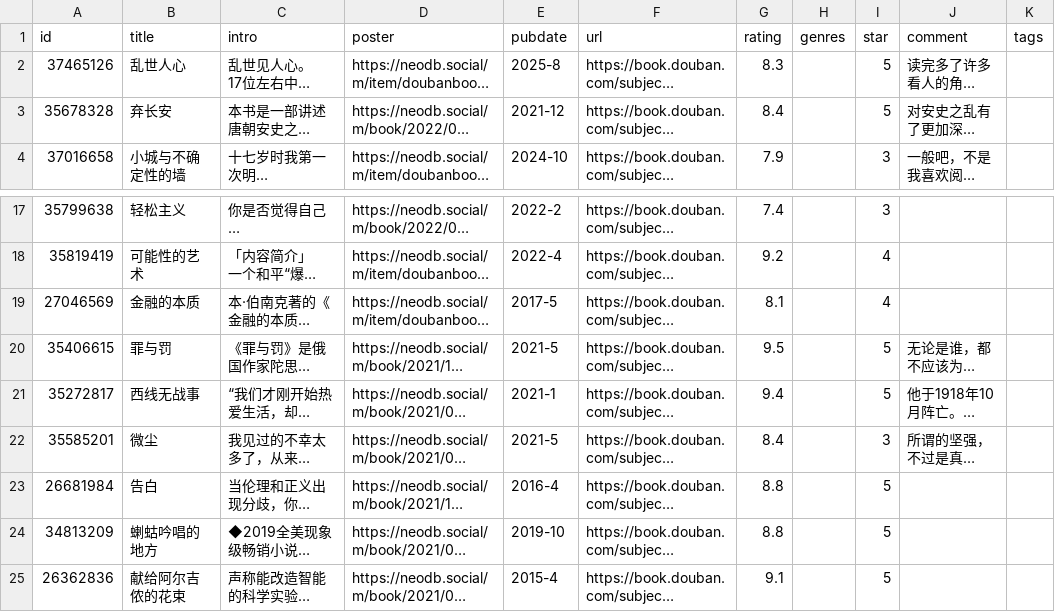
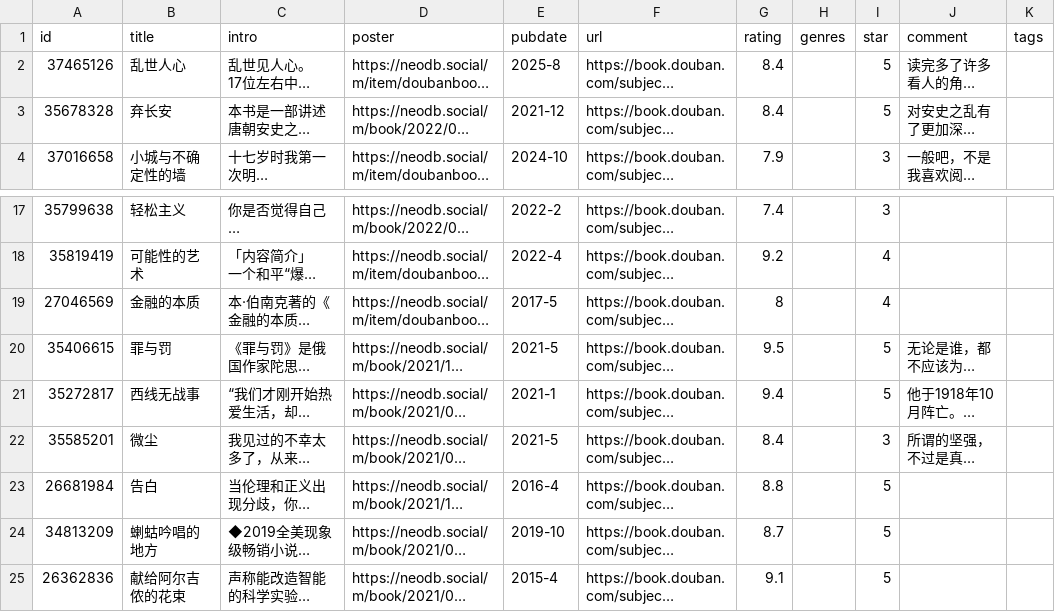
Before and after one commit to cosine00/hug00, a CSV file: assets/data/douban/book.csv, drawn as a sheet; only a part is shown, gaps mark what is left out; long unchanged cells end in …; the diff names each change by its address in the sheet, - before the commit and + after, or states it on an @@ line.

Commit message:
chore: sync douban data and fix posters

```diff
--- a/assets/data/douban/book.csv
+++ b/assets/data/douban/book.csv
-G2 (rating): 8.3
+G2 (rating): 8.4
-G19 (rating): 8.1
+G19 (rating): 8
-G24 (rating): 8.8
+G24 (rating): 8.7
```
